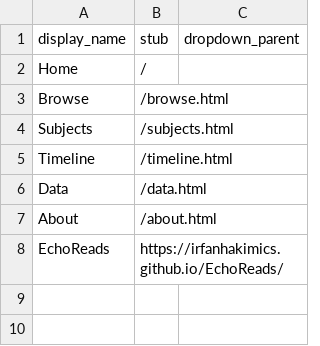
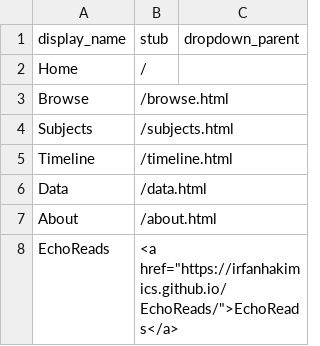
Before and after one commit to irfanhakimics/echoreadscsv, a CSV file: _data/config-nav.csv, drawn as a sheet.

```diff
--- a/_data/config-nav.csv
+++ b/_data/config-nav.csv
@@ -7,2 +7,2 @@ Data,/data.html,
 About,/about.html,
-EchoReads,https://irfanhakimics.github.io/EchoReads/,
+EchoReads,<a href="https://irfanhakimics.github.io/EchoReads/">EchoReads</a>
```
